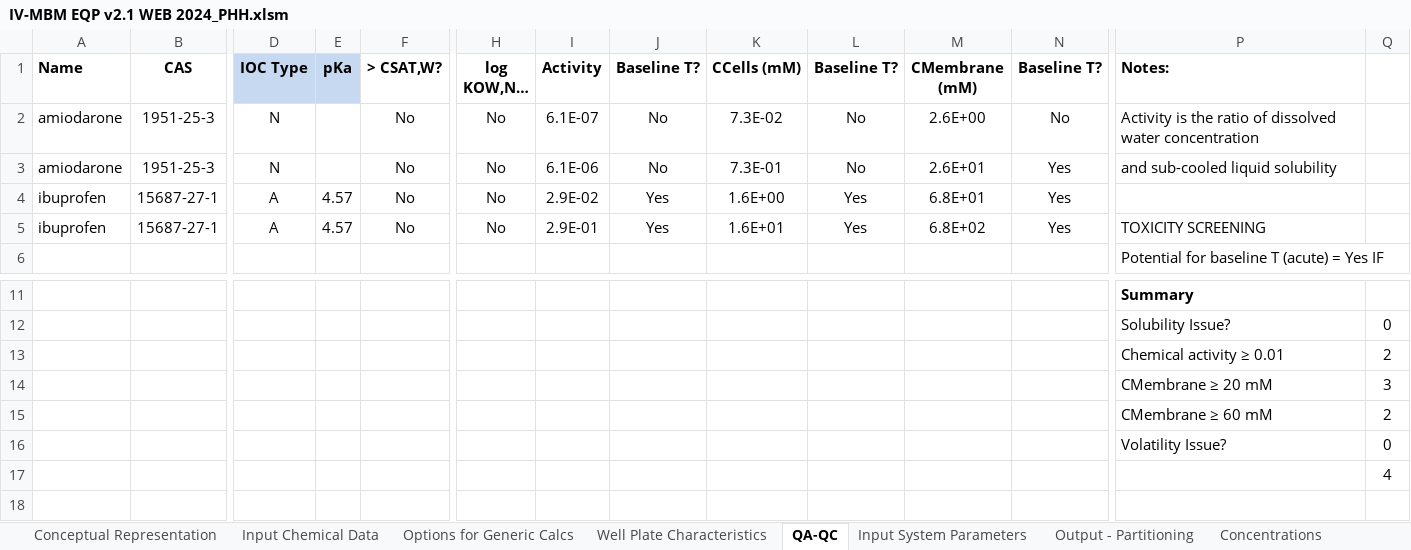
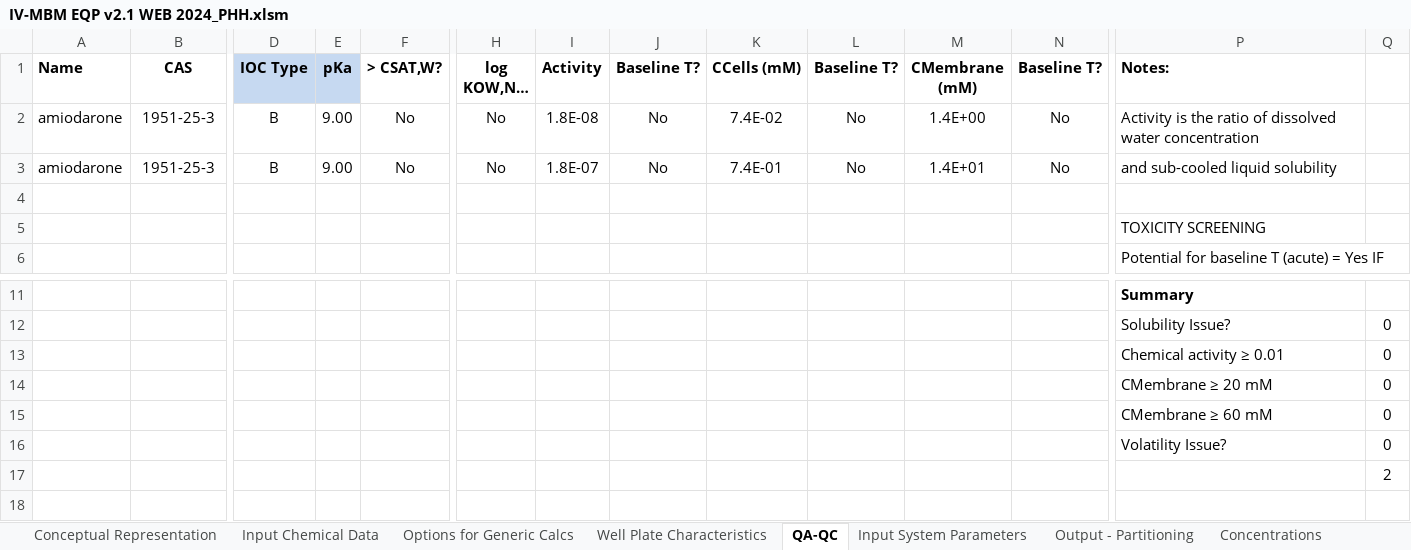
Before and after one commit to hsingchiehlin/Invitro_mass_balance_models, an Excel workbook: model performance comparison/Amount_Cell_Media/Pomponio 2015/Results/IV-MBM EQP v2.1 WEB 2024_PHH.xlsm, sheet QA-QC, drawn as a sheet; only a part is shown, gaps mark what is left out; long unchanged cells end in …; values as stored, in another font and other column widths than the file's, no borders; removed rows and columns are numbered as before the commit, all else as after; rows hold the shown columns only; the diff names each change by its address in the sheet, - before the commit and + after, or states it on an @@ line.

```diff
--- a/model performance comparison/Amount_Cell_Media/Pomponio 2015/Results/IV-MBM EQP v2.1 WEB 2024_PHH.xlsm (sheet QA-QC)
+++ b/model performance comparison/Amount_Cell_Media/Pomponio 2015/Results/IV-MBM EQP v2.1 WEB 2024_PHH.xlsm (sheet QA-QC)
-D2:D3 (IOC Type): N
+D2:D3 (IOC Type): B
-E2:E3 (pKa): (empty)
+E2:E3 (pKa): 9.00
-I2 (Activity): 6.1E-07
+I2 (Activity): 1.8E-08
-K2 (CCells (mM)): 7.3E-02
+K2 (CCells (mM)): 7.4E-02
-M2 (CMembrane (mM)): 2.6E+00
+M2 (CMembrane (mM)): 1.4E+00
-I3 (Activity): 6.1E-06
+I3 (Activity): 1.8E-07
-K3 (CCells (mM)): 7.3E-01
+K3 (CCells (mM)): 7.4E-01
-M3 (CMembrane (mM)): 2.6E+01
+M3 (CMembrane (mM)): 1.4E+01
-N3 (Baseline T?): Yes
+N3 (Baseline T?): No
-row 4: ibuprofen | 15687-27-1 | A | 4.57 | No | No | 2.9E-02 | Yes | 1.6E+00 | Yes | 6.8E+01 | Yes
+row 4: (empty)
-row 5: ibuprofen | 15687-27-1 | A | 4.57 | No | No | 2.9E-01 | Yes | 1.6E+01 | Yes | 6.8E+02 | Yes | TOXICITY SCREENING
+row 5:  |  |  |  |  |  |  |  |  |  |  |  | TOXICITY SCREENING
-Q13: 2
+Q13: 0
-Q14: 3
+Q14: 0
-Q15: 2
+Q15: 0
-Q17: 4
+Q17: 2
```
Also changed, not shown: sheet IVIVE, sheet Output - Partitioning, sheet Concentrations, sheet Mass Fractions, sheet Mass Balance, sheet Input Chemical Data, charts or pictures, model performance comparison/Amount_Cell_Media/Pomponio 2015/Results/Fischer model_PHH.xlsx, model performance comparison/Amount_Cell_Media/Pomponio 2015/Results/Fischer model_PHH_HepaRG.xlsx, 3 other files.
